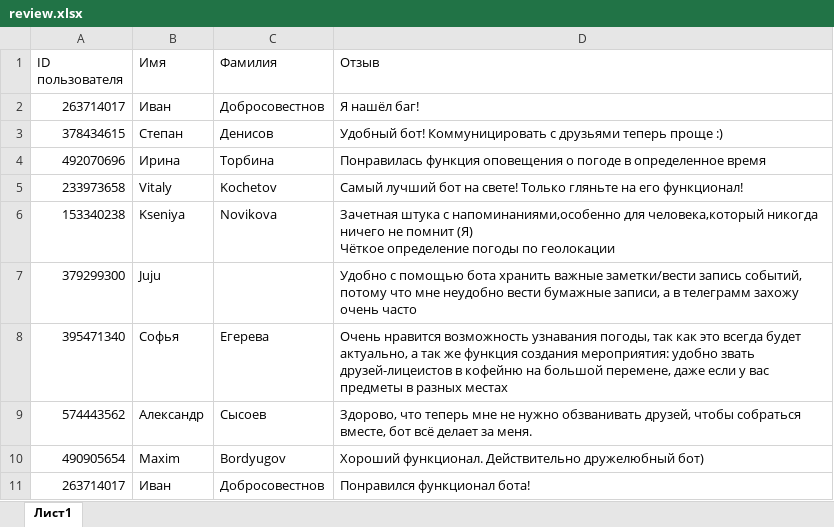
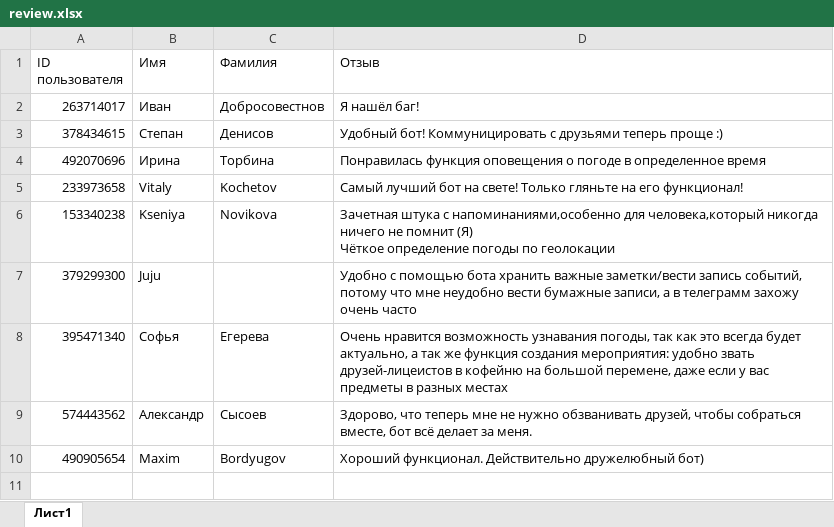
Before and after one commit to ivankot88/telegram_bot_friend, an Excel workbook: review.xlsx, sheet Лист1, drawn as a sheet; values as stored, in another font and other column widths than the file's, no borders; the diff names each change by its address in the sheet, - before the commit and + after, or states it on an @@ line.

```diff
--- a/review.xlsx (sheet Лист1)
+++ b/review.xlsx (sheet Лист1)
-row 11: 263714017 | Иван | Добросовестнов | Понравился функционал бота!
```
Also changed, not shown: 3 other files.
